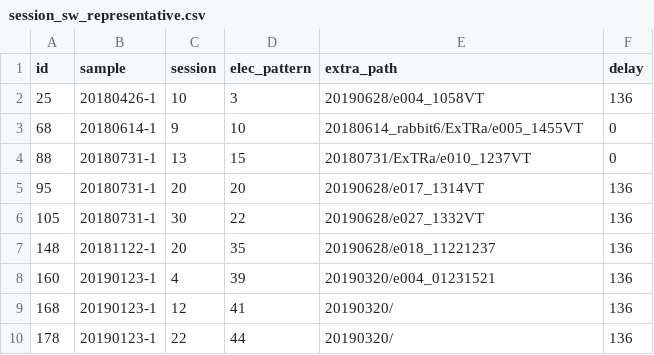
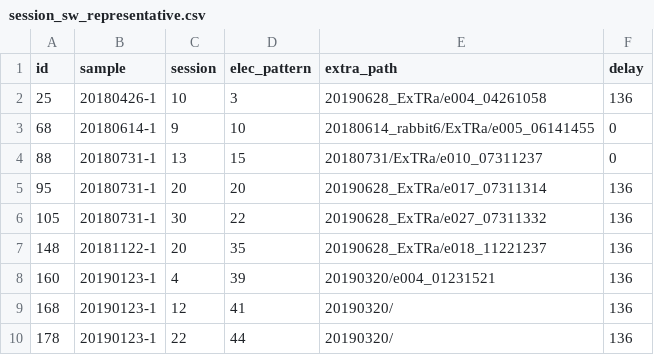
Before and after one commit to chenaoki/nb_extra, a CSV file: session_sw_representative.csv, drawn as a sheet.

```diff
--- a/session_sw_representative.csv
+++ b/session_sw_representative.csv
@@ -1,8 +1,8 @@
 id,sample,session,elec_pattern,extra_path,delay
-25,20180426-1,10,3,20190628/e004_1058VT,136
-68,20180614-1,9,10,20180614_rabbit6/ExTRa/e005_1455VT,0
-88,20180731-1,13,15,20180731/ExTRa/e010_1237VT,0
-95,20180731-1,20,20,20190628/e017_1314VT,136
-105,20180731-1,30,22,20190628/e027_1332VT,136
-148,20181122-1,20,35,20190628/e018_11221237,136
+25,20180426-1,10,3,20190628_ExTRa/e004_04261058,136
+68,20180614-1,9,10,20180614_rabbit6/ExTRa/e005_06141455,0
+88,20180731-1,13,15,20180731/ExTRa/e010_07311237,0
+95,20180731-1,20,20,20190628_ExTRa/e017_07311314,136
+105,20180731-1,30,22,20190628_ExTRa/e027_07311332,136
+148,20181122-1,20,35,20190628_ExTRa/e018_11221237,136
 160,20190123-1,4,39,20190320/e004_01231521,136
```
Also changed, not shown: 2 other files.
